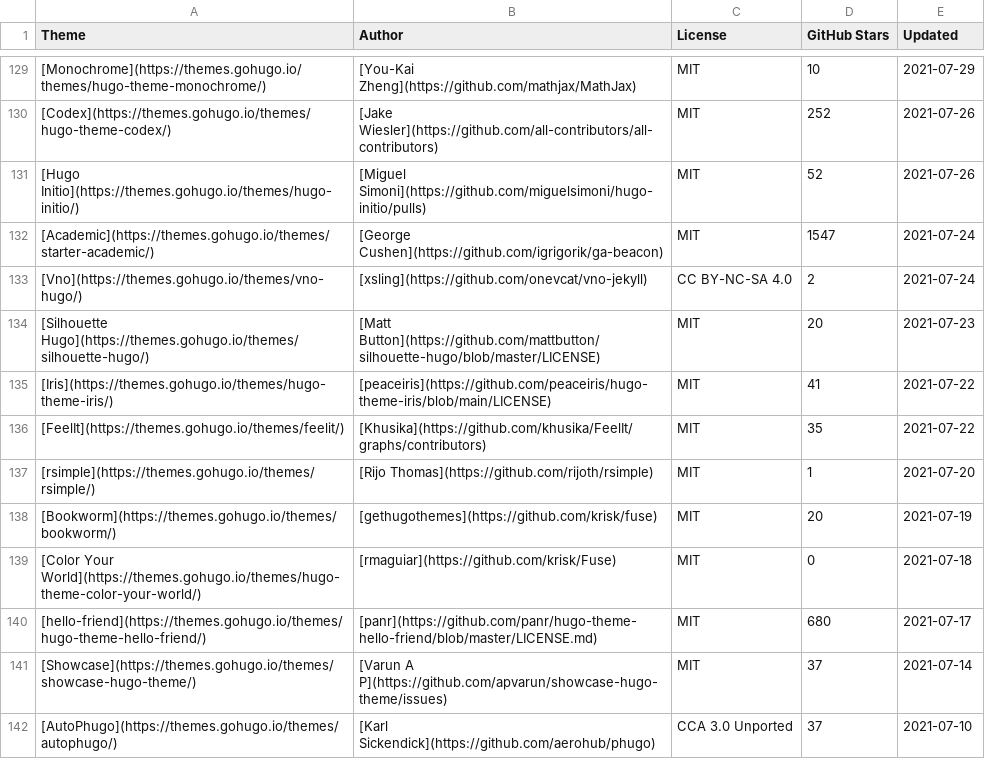
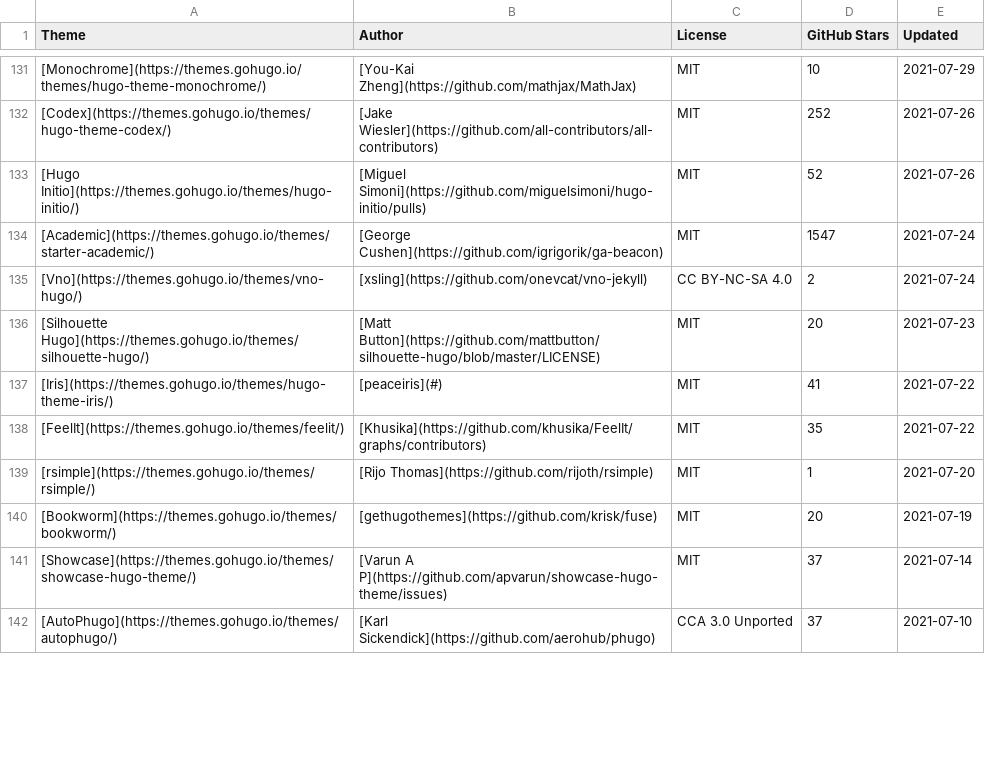
Before and after one commit to QIN2DIM/awesome-hugo-themes, a CSV file: src/database/awesome-hugo-themes-markdown-2021-11-04.csv, drawn as a sheet; only a part is shown, gaps mark what is left out; the diff covers the shown part only.

```diff
--- a/src/database/awesome-hugo-themes-markdown-2021-11-04.csv
+++ b/src/database/awesome-hugo-themes-markdown-2021-11-04.csv
@@ -134,3 +136,3 @@ Theme,Author,License,GitHub Stars,Updated
 [Silhouette Hugo](https://themes.gohugo.io/themes/silhouette-hugo/),[Matt Button](https://github.com/mattbutton/silhouette-hugo/blob/master/LICENSE),MIT,20,2021-07-23
-[Iris](https://themes.gohugo.io/themes/hugo-theme-iris/),[peaceiris](https://github.com/peaceiris/hugo-theme-iris/blob/main/LICENSE),MIT,41,2021-07-22
+[Iris](https://themes.gohugo.io/themes/hugo-theme-iris/),[peaceiris](#),MIT,41,2021-07-22
 [FeelIt](https://themes.gohugo.io/themes/feelit/),[Khusika](https://github.com/khusika/FeelIt/graphs/contributors),MIT,35,2021-07-22
@@ -138,4 +140,2 @@ Theme,Author,License,GitHub Stars,Updated
 [Bookworm](https://themes.gohugo.io/themes/bookworm/),[gethugothemes](https://github.com/krisk/fuse),MIT,20,2021-07-19
-[Color Your World](https://themes.gohugo.io/themes/hugo-theme-color-your-world/),[rmaguiar](https://github.com/krisk/Fuse),MIT,0,2021-07-18
-[hello-friend](https://themes.gohugo.io/themes/hugo-theme-hello-friend/),[panr](https://github.com/panr/hugo-theme-hello-friend/blob/master/LICENSE.md),MIT,680,2021-07-17
 [Showcase](https://themes.gohugo.io/themes/showcase-hugo-theme/),[Varun A P](https://github.com/apvarun/showcase-hugo-theme/issues),MIT,37,2021-07-14
```
Also changed, not shown: 14 added rows, 13 removed rows, 5 moved rows and 3 edited cells elsewhere in this file, src/database/awesome-hugo-themes-2021-11-04.csv, src/database/cache/SHOW-2021-11-04.csv, 3 other files.
